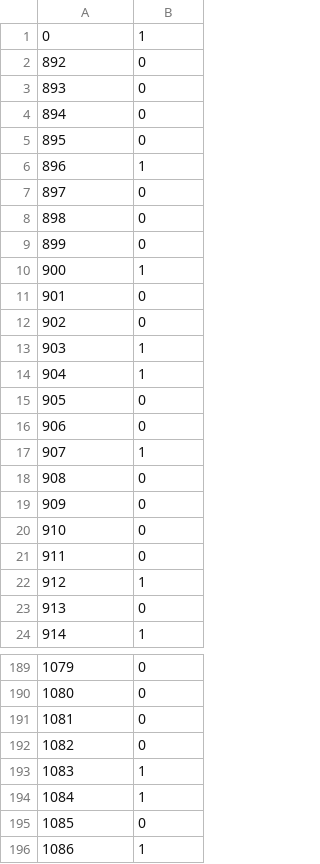
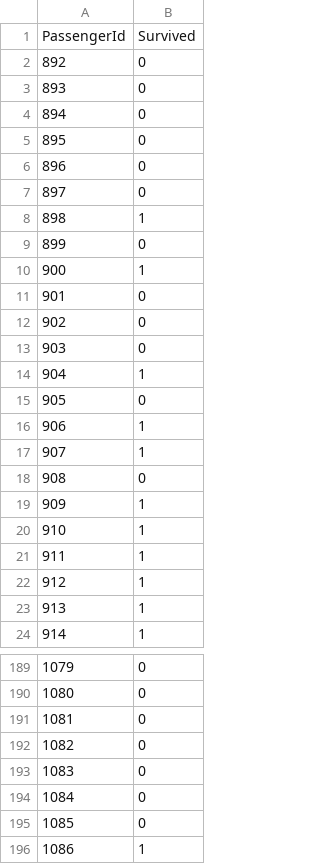
Before and after one commit to aadi-1024/ML, a CSV file: titanic/final.csv, drawn as a sheet; only a part is shown, gaps mark what is left out; the diff covers the shown part only.

```diff
--- a/titanic/final.csv
+++ b/titanic/final.csv
@@ -1,2 +1,2 @@
-0,1
+PassengerId,Survived
 892,0
@@ -5,5 +5,5 @@
 895,0
-896,1
+896,0
 897,0
-898,0
+898,1
 899,0
@@ -12,13 +12,13 @@
 902,0
-903,1
+903,0
 904,1
 905,0
-906,0
+906,1
 907,1
 908,0
-909,0
-910,0
-911,0
+909,1
+910,1
+911,1
 912,1
-913,0
+913,1
 914,1
@@ -192,4 +192,4 @@
 1082,0
-1083,1
-1084,1
+1083,0
+1084,0
 1085,0
```
Also changed, not shown: 68 edited cells elsewhere in this file, 1 other file.
